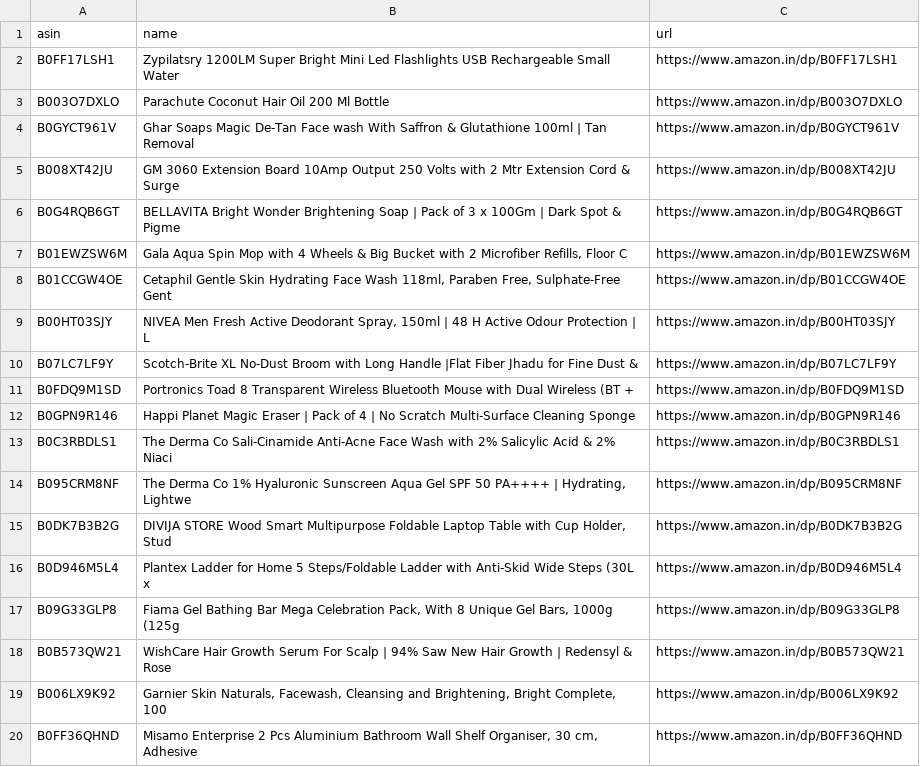
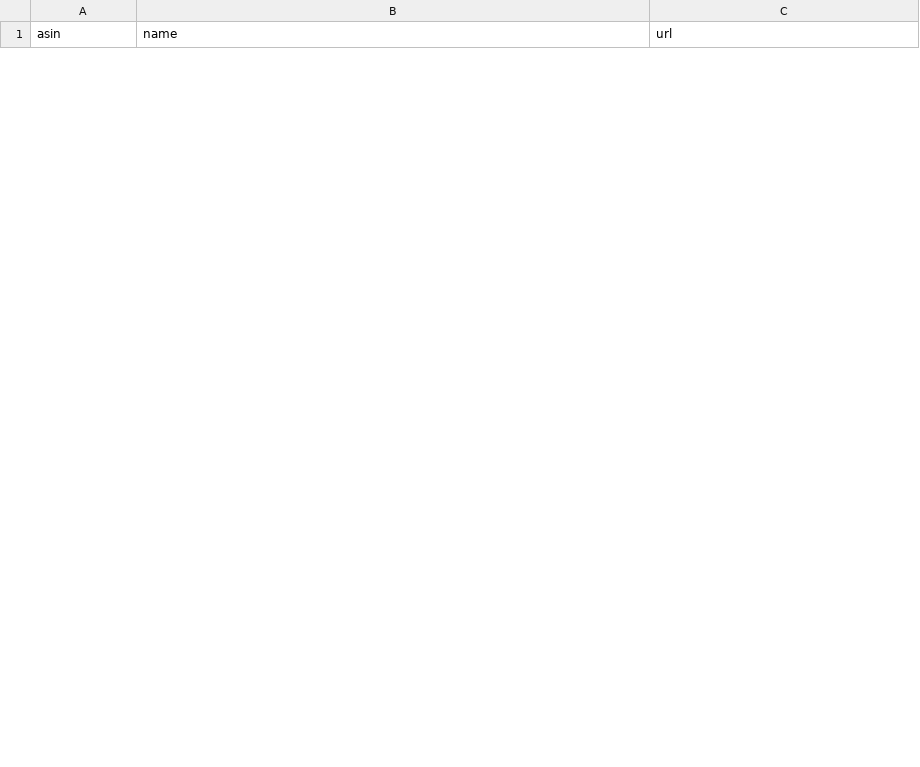
Before and after one commit to AnshikaGoyal17/Fake-Discount-Detector, a CSV file: products.csv, drawn as a sheet; only a part is shown; removed rows and columns are numbered as before the commit, all else as after; the diff covers the shown part only; the diff names each change by its address in the sheet, - before the commit and + after, or states it on an @@ line.

```diff
--- a/products.csv
+++ b/products.csv
-row 2: B0FF17LSH1 | Zypilatsry 1200LM Super Bright Mini Led Flashlights USB Rechargeable Small Water | https://www.amazon.in/dp/B0FF17LSH1
-row 3: B003O7DXLO | Parachute Coconut Hair Oil 200 Ml Bottle | https://www.amazon.in/dp/B003O7DXLO
-row 4: B0GYCT961V | Ghar Soaps Magic De-Tan Face wash With Saffron & Glutathione 100ml | Tan Removal | https://www.amazon.in/dp/B0GYCT961V
-row 5: B008XT42JU | GM 3060 Extension Board 10Amp Output 250 Volts with 2 Mtr Extension Cord & Surge | https://www.amazon.in/dp/B008XT42JU
-row 6: B0G4RQB6GT | BELLAVITA Bright Wonder Brightening Soap | Pack of 3 x 100Gm | Dark Spot & Pigme | https://www.amazon.in/dp/B0G4RQB6GT
-row 7: B01EWZSW6M | Gala Aqua Spin Mop with 4 Wheels & Big Bucket with 2 Microfiber Refills, Floor C | https://www.amazon.in/dp/B01EWZSW6M
-row 8: B01CCGW4OE | Cetaphil Gentle Skin Hydrating Face Wash 118ml, Paraben Free, Sulphate-Free Gent | https://www.amazon.in/dp/B01CCGW4OE
-row 9: B00HT03SJY | NIVEA Men Fresh Active Deodorant Spray, 150ml | 48 H Active Odour Protection | L | https://www.amazon.in/dp/B00HT03SJY
-row 10: B07LC7LF9Y | Scotch-Brite XL No-Dust Broom with Long Handle |Flat Fiber Jhadu for Fine Dust & | https://www.amazon.in/dp/B07LC7LF9Y
-row 11: B0FDQ9M1SD | Portronics Toad 8 Transparent Wireless Bluetooth Mouse with Dual Wireless (BT + | https://www.amazon.in/dp/B0FDQ9M1SD
-row 12: B0GPN9R146 | Happi Planet Magic Eraser | Pack of 4 | No Scratch Multi-Surface Cleaning Sponge | https://www.amazon.in/dp/B0GPN9R146
-row 13: B0C3RBDLS1 | The Derma Co Sali-Cinamide Anti-Acne Face Wash with 2% Salicylic Acid & 2% Niaci | https://www.amazon.in/dp/B0C3RBDLS1
-row 14: B095CRM8NF | The Derma Co 1% Hyaluronic Sunscreen Aqua Gel SPF 50 PA++++ | Hydrating, Lightwe | https://www.amazon.in/dp/B095CRM8NF
-row 15: B0DK7B3B2G | DIVIJA STORE Wood Smart Multipurpose Foldable Laptop Table with Cup Holder, Stud | https://www.amazon.in/dp/B0DK7B3B2G
-row 16: B0D946M5L4 | Plantex Ladder for Home 5 Steps/Foldable Ladder with Anti-Skid Wide Steps (30L x | https://www.amazon.in/dp/B0D946M5L4
-row 17: B09G33GLP8 | Fiama Gel Bathing Bar Mega Celebration Pack, With 8 Unique Gel Bars, 1000g (125g | https://www.amazon.in/dp/B09G33GLP8
-row 18: B0B573QW21 | WishCare Hair Growth Serum For Scalp | 94% Saw New Hair Growth | Redensyl & Rose | https://www.amazon.in/dp/B0B573QW21
-row 19: B006LX9K92 | Garnier Skin Naturals, Facewash, Cleansing and Brightening, Bright Complete, 100 | https://www.amazon.in/dp/B006LX9K92
-row 20: B0FF36QHND | Misamo Enterprise 2 Pcs Aluminium Bathroom Wall Shelf Organiser, 30 cm, Adhesive | https://www.amazon.in/dp/B0FF36QHND
```
Also changed, not shown: 30 added rows and 11 removed rows elsewhere in this file, 3 other files.
